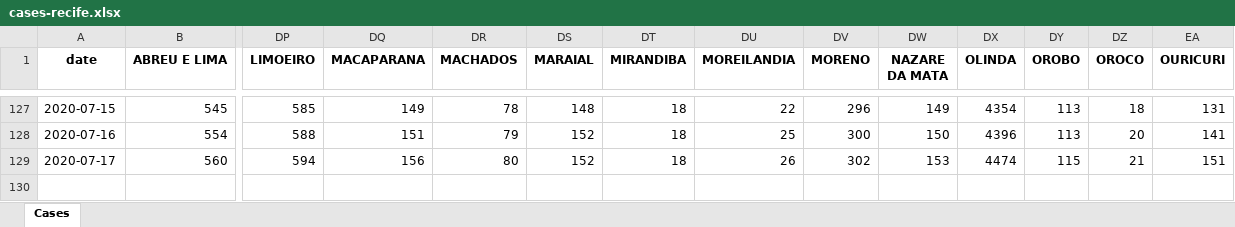
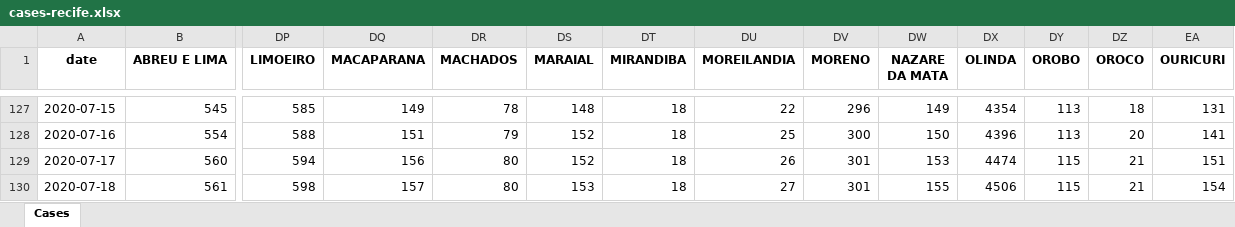
Before and after one commit to allissondantas/BIOCOMSC-COVID19-MAT2PY, an Excel workbook: data/cases-recife.xlsx, sheet Cases, drawn as a sheet; only a part is shown, gaps mark what is left out; values as stored, in another font and other column widths than the file's, no borders; rows hold the shown columns only; the diff names each change by its address in the sheet, - before the commit and + after, or states it on an @@ line.

```diff
--- a/data/cases-recife.xlsx (sheet Cases)
+++ b/data/cases-recife.xlsx (sheet Cases)
-DV129 (MORENO): 302
+DV129 (MORENO): 301
+row 130: 2020-07-18 | 561 | 598 | 157 | 80 | 153 | 18 | 27 | 301 | 155 | 4506 | 115 | 21 | 154
```
Also changed, not shown: data/Data_Brasil.xlsx, 55 other files.
